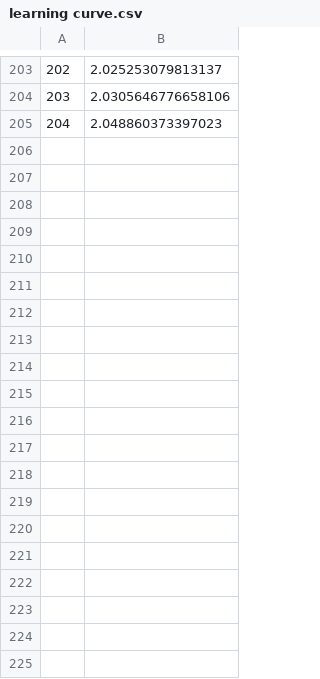
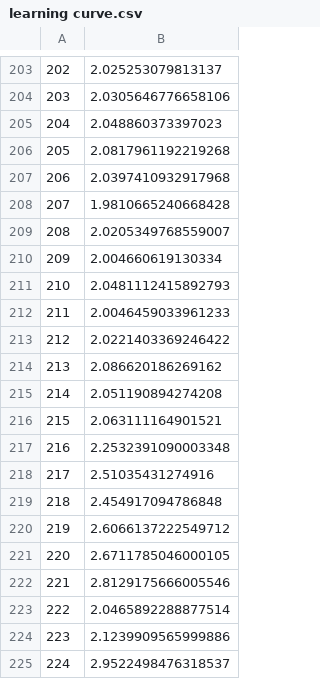
Before and after one commit to mvulf/drop_control, a CSV file: data/2024-03-26_103819_seed_7/learning curve.csv, drawn as a sheet; only a part is shown, gaps mark what is left out; the diff covers the shown part only; the diff names each change by its address in the sheet, - before the commit and + after, or states it on an @@ line.

```diff
--- a/data/2024-03-26_103819_seed_7/learning curve.csv
+++ b/data/2024-03-26_103819_seed_7/learning curve.csv
+row 206: 205 | 2.0817961192219268
+row 207: 206 | 2.0397410932917968
+row 208: 207 | 1.9810665240668428
+row 209: 208 | 2.0205349768559007
+row 210: 209 | 2.004660619130334
+row 211: 210 | 2.0481112415892793
+row 212: 211 | 2.0046459033961233
+row 213: 212 | 2.0221403369246422
+row 214: 213 | 2.086620186269162
+row 215: 214 | 2.051190894274208
+row 216: 215 | 2.063111164901521
+row 217: 216 | 2.2532391090003348
+row 218: 217 | 2.51035431274916
+row 219: 218 | 2.454917094786848
+row 220: 219 | 2.6066137222549712
+row 221: 220 | 2.6711785046000105
+row 222: 221 | 2.8129175666005546
+row 223: 222 | 2.0465892288877514
+row 224: 223 | 2.1239909565999886
+row 225: 224 | 2.9522498476318537
```
Also changed, not shown: 76 added rows elsewhere in this file, data/2024-03-26_103818_seed_1/learning curve.csv, data/2024-03-26_103818_seed_3/learning curve.csv, 51 other files.
